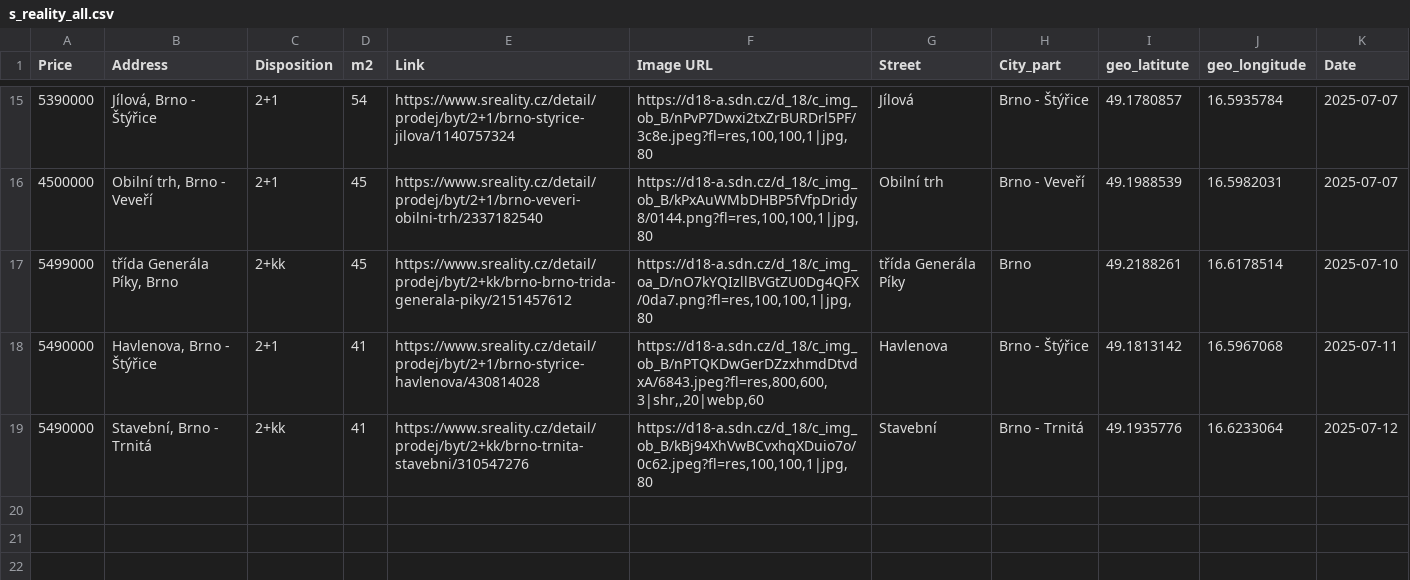
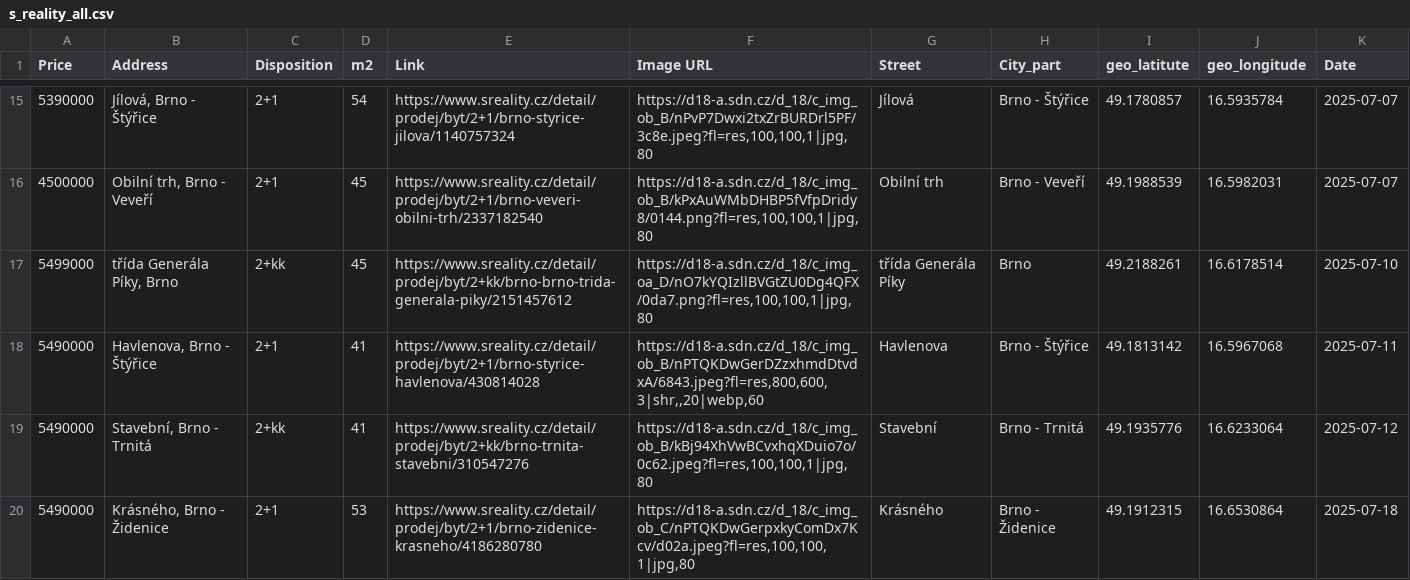
Before and after one commit to valentovahelen/s_reality, a CSV file: s_reality_all.csv, drawn as a sheet; only a part is shown, gaps mark what is left out.

```diff
--- a/s_reality_all.csv
+++ b/s_reality_all.csv
@@ -19 +19,2 @@ Price,Address,Disposition,m2,Link,Image URL,Street,City_part,geo_latitute,geo_lo
 5490000,"Stavební, Brno - Trnitá",2+kk,41,https://www.sreality.cz/detail/prodej/byt/2+kk/brno-trnita-stavebni/310547276,"https://d18-a.sdn.cz/d_18/c_img_ob_B/kBj94XhVwBCvxhqXDuio7o/0c62.jpeg?fl=res,100,100,1|jpg,80",Stavební,Brno - Trnitá,49.1935776,16.6233064,2025-07-12
+5490000,"Krásného, Brno - Židenice",2+1,53,https://www.sreality.cz/detail/prodej/byt/2+1/brno-zidenice-krasneho/4186280780,"https://d18-a.sdn.cz/d_18/c_img_ob_C/nPTQKDwGerpxkyComDx7Kcv/d02a.jpeg?fl=res,100,100,1|jpg,80",Krásného,Brno - Židenice,49.1912315,16.6530864,2025-07-18
```
